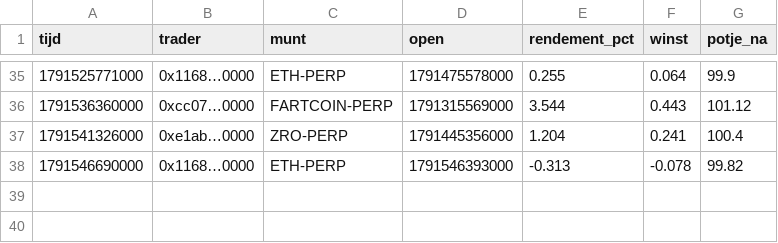
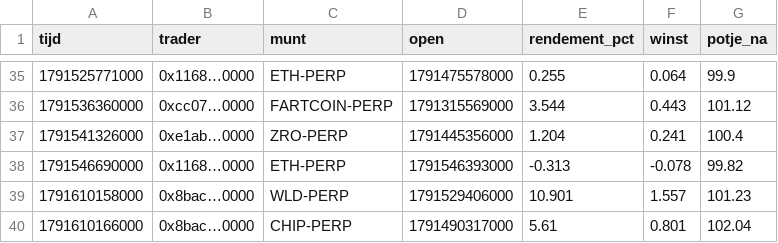
Before and after one commit to mylanreijnen2003-bot/kopieerbot, a CSV file: papier-nado/trades.csv, drawn as a sheet; only a part is shown, gaps mark what is left out.

```diff
--- a/papier-nado/trades.csv
+++ b/papier-nado/trades.csv
@@ -38 +38,3 @@ tijd,trader,munt,open,rendement_pct,winst,potje_na
 1791546690000,0x1168…0000,ETH-PERP,1791546393000,-0.313,-0.078,99.82
+1791610158000,0x8bac…0000,WLD-PERP,1791529406000,10.901,1.557,101.23
+1791610166000,0x8bac…0000,CHIP-PERP,1791490317000,5.61,0.801,102.04
```
Also changed, not shown: papier-nado/geschiedenis.csv, 2 other files.
